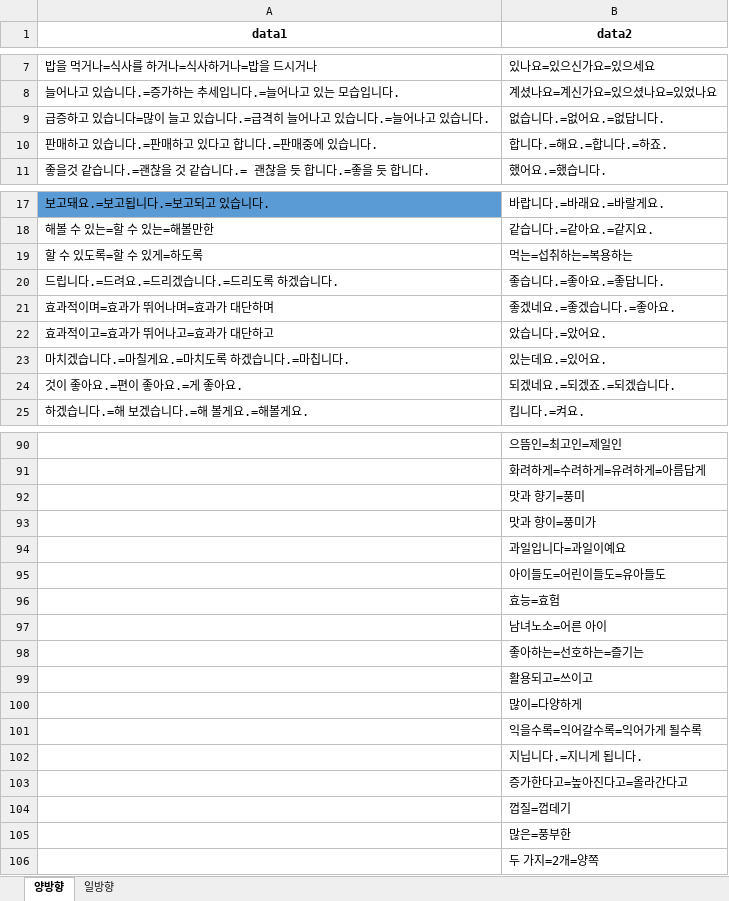
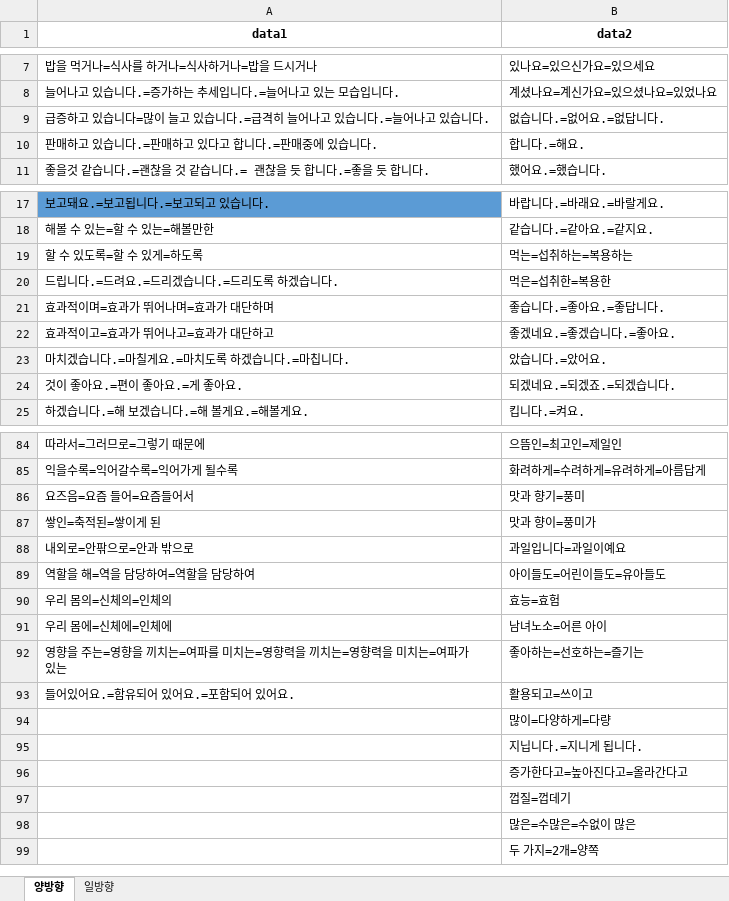
Before and after one commit to dlgnlwo3/tistory-convert, an Excel workbook: excel/유의어db_정렬변경0402.xlsx, sheet 양방향, drawn as a sheet; only a part is shown, gaps mark what is left out; values as stored, in another font and other column widths than the file's, no borders; removed rows and columns are numbered as before the commit, all else as after; the diff covers the shown part only; the diff names each change by its address in the sheet, - before the commit and + after, or states it on an @@ line.

```diff
--- a/excel/유의어db_정렬변경0402.xlsx (sheet 양방향)
+++ b/excel/유의어db_정렬변경0402.xlsx (sheet 양방향)
-B10 (data2): 합니다.=해요.=합니다.=하죠.
+B10 (data2): 합니다.=해요.
+row 20: 드립니다.=드려요.=드리겠습니다.=드리도록 하겠습니다. | 먹은=섭취한=복용한
-A21 (data1): 드립니다.=드려요.=드리겠습니다.=드리도록 하겠습니다.
+A21 (data1): 효과적이며=효과가 뛰어나며=효과가 대단하며
-A22 (data1): 효과적이며=효과가 뛰어나며=효과가 대단하며
+A22 (data1): 효과적이고=효과가 뛰어나고=효과가 대단하고
-A23 (data1): 효과적이고=효과가 뛰어나고=효과가 대단하고
+A23 (data1): 마치겠습니다.=마칠게요.=마치도록 하겠습니다.=마칩니다.
-row 23: 마치겠습니다.=마칠게요.=마치도록 하겠습니다.=마칩니다. | 있는데요.=있어요.
-A84 (data1): (empty)
+A84 (data1): 따라서=그러므로=그렇기 때문에
-A85 (data1): (empty)
+A85 (data1): 익을수록=익어갈수록=익어가게 될수록
-A86 (data1): (empty)
+A86 (data1): 요즈음=요즘 들어=요즘들어서
-A87 (data1): (empty)
+A87 (data1): 쌓인=축적된=쌓이게 된
-A88 (data1): (empty)
+A88 (data1): 내외로=안팎으로=안과 밖으로
-A89 (data1): (empty)
+A89 (data1): 역할을 해=역을 담당하여=역할을 담당하여
-A90 (data1): (empty)
+A90 (data1): 우리 몸의=신체의=인체의
-A91 (data1): (empty)
+A91 (data1): 우리 몸에=신체에=인체에
-A92 (data1): (empty)
+A92 (data1): 영향을 주는=영향을 끼치는=여파를 미치는=영향력을 끼치는=영향력을 미치는=여파가 있는
-A93 (data1): (empty)
+A93 (data1): 들어있어요.=함유되어 있어요.=포함되어 있어요.
-B94 (data2): 많이=다양하게
+B94 (data2): 많이=다양하게=다량
-row 101:  | 익을수록=익어갈수록=익어가게 될수록
-B98 (data2): 많은=풍부한
+B98 (data2): 많은=수많은=수없이 많은
```
Also changed, not shown: 18 added rows, 9 removed rows, 49 edited cells and cell formats elsewhere in this sheet, sheet 일방향, 4 other files.
